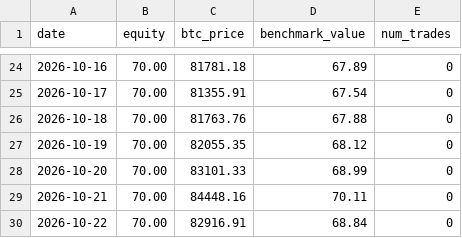
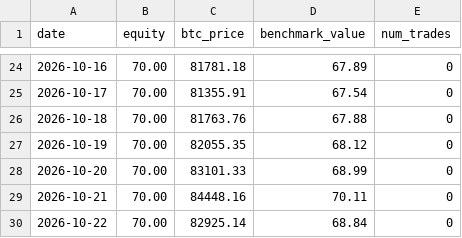
Before and after one commit to OuYangThermal/ai-70u-trading-experiment, a CSV file: data/daily_equity.csv, drawn as a sheet; only a part is shown, gaps mark what is left out.

Commit message:
update data/daily_equity.csv

```diff
--- a/data/daily_equity.csv
+++ b/data/daily_equity.csv
@@ -29,2 +29,2 @@ date,equity,btc_price,benchmark_value,num_trades
 2026-10-21,70.00,84448.16,70.11,0
-2026-10-22,70.00,82916.91,68.84,0
+2026-10-22,70.00,82925.14,68.84,0
```
